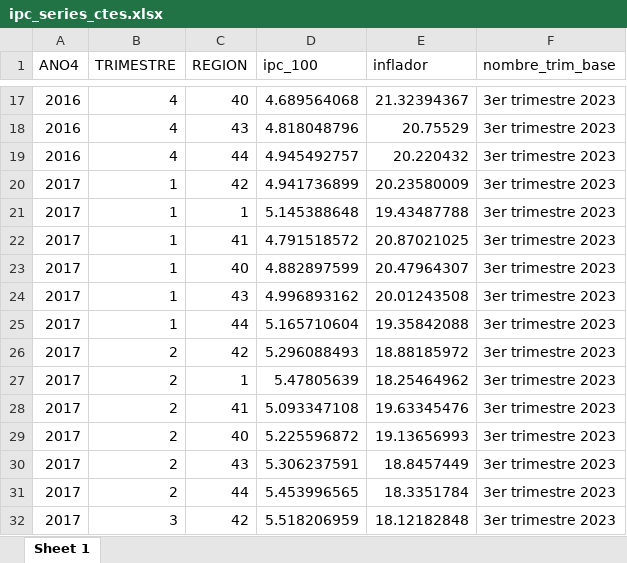
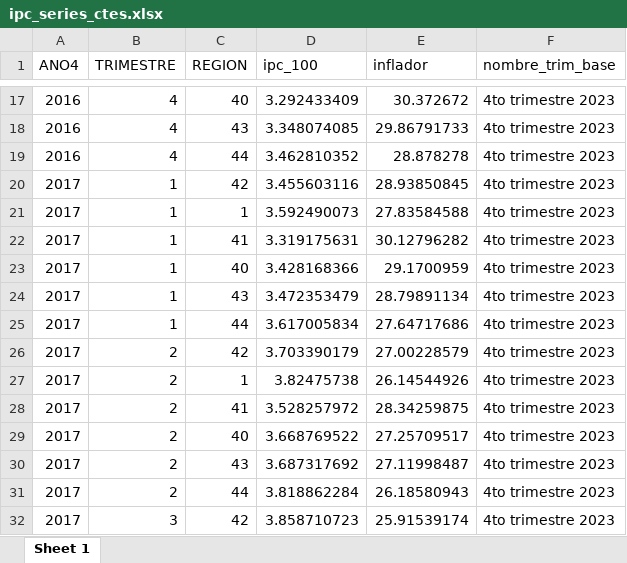
Before and after one commit to Ecofeminita/shinyapp, an Excel workbook: preprocesamiento/fuentes/ipc_series_ctes.xlsx, sheet Sheet 1, drawn as a sheet; only a part is shown, gaps mark what is left out; values as stored, in another font and other column widths than the file's, no borders; the diff covers the shown part only; the diff names each change by its address in the sheet, - before the commit and + after, or states it on an @@ line.

```diff
--- a/preprocesamiento/fuentes/ipc_series_ctes.xlsx (sheet Sheet 1)
+++ b/preprocesamiento/fuentes/ipc_series_ctes.xlsx (sheet Sheet 1)
-D17 (ipc_100): 4.689564068
+D17 (ipc_100): 3.292433409
-E17 (inflador): 21.32394367
+E17 (inflador): 30.372672
-F17:F32 (nombre_trim_base): 3er trimestre 2023
+F17:F32 (nombre_trim_base): 4to trimestre 2023
-D18 (ipc_100): 4.818048796
+D18 (ipc_100): 3.348074085
-E18 (inflador): 20.75529
+E18 (inflador): 29.86791733
-D19 (ipc_100): 4.945492757
+D19 (ipc_100): 3.462810352
-E19 (inflador): 20.220432
+E19 (inflador): 28.878278
-D20 (ipc_100): 4.941736899
+D20 (ipc_100): 3.455603116
-E20 (inflador): 20.23580009
+E20 (inflador): 28.93850845
-D21 (ipc_100): 5.145388648
+D21 (ipc_100): 3.592490073
-E21 (inflador): 19.43487788
+E21 (inflador): 27.83584588
-D22 (ipc_100): 4.791518572
+D22 (ipc_100): 3.319175631
-E22 (inflador): 20.87021025
+E22 (inflador): 30.12796282
-D23 (ipc_100): 4.882897599
+D23 (ipc_100): 3.428168366
-E23 (inflador): 20.47964307
+E23 (inflador): 29.1700959
-D24 (ipc_100): 4.996893162
+D24 (ipc_100): 3.472353479
-E24 (inflador): 20.01243508
+E24 (inflador): 28.79891134
-D25 (ipc_100): 5.165710604
+D25 (ipc_100): 3.617005834
-E25 (inflador): 19.35842088
+E25 (inflador): 27.64717686
-D26 (ipc_100): 5.296088493
+D26 (ipc_100): 3.703390179
-E26 (inflador): 18.88185972
+E26 (inflador): 27.00228579
-D27 (ipc_100): 5.47805639
+D27 (ipc_100): 3.82475738
-E27 (inflador): 18.25464962
+E27 (inflador): 26.14544926
-D28 (ipc_100): 5.093347108
+D28 (ipc_100): 3.528257972
-E28 (inflador): 19.63345476
+E28 (inflador): 28.34259875
-D29 (ipc_100): 5.225596872
+D29 (ipc_100): 3.668769522
-E29 (inflador): 19.13656993
+E29 (inflador): 27.25709517
-D30 (ipc_100): 5.306237591
+D30 (ipc_100): 3.687317692
-E30 (inflador): 18.8457449
+E30 (inflador): 27.11998487
-D31 (ipc_100): 5.453996565
+D31 (ipc_100): 3.818862284
-E31 (inflador): 18.3351784
+E31 (inflador): 26.18580943
-D32 (ipc_100): 5.518206959
+D32 (ipc_100): 3.858710723
-E32 (inflador): 18.12182848
+E32 (inflador): 25.91539174
```
Also changed, not shown: 510 edited cells elsewhere in this sheet, preprocesamiento/ipc_aux.xlsx, 5 other files.
